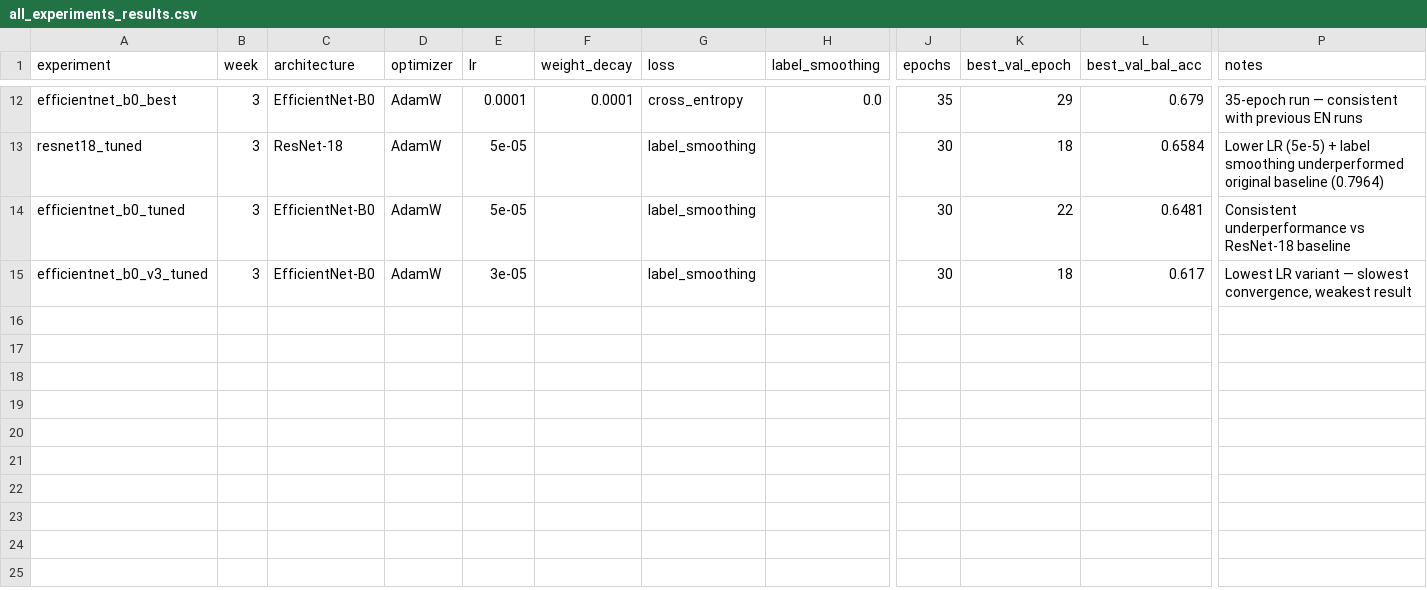
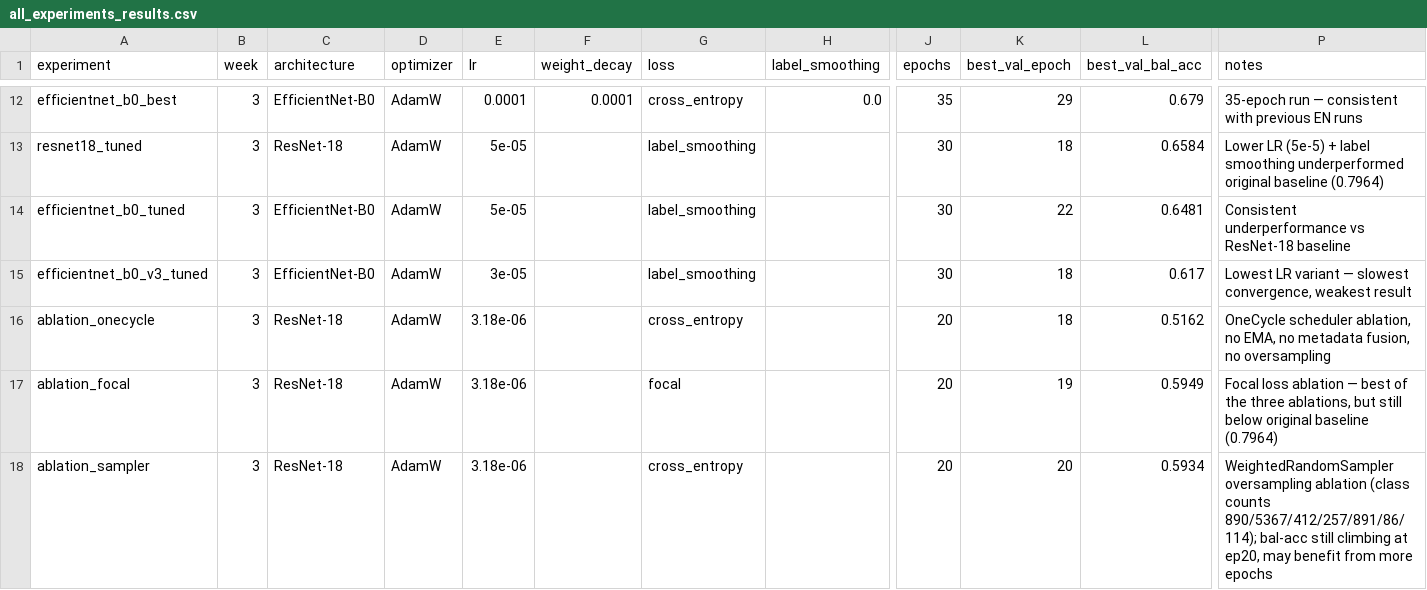
Before and after one commit to asifaliansaree/Trustworthy-AI-for-Dermatology-Imaging, a CSV file: ham10000/results/all_experiments_results.csv, drawn as a sheet; only a part is shown, gaps mark what is left out; rows hold the shown columns only; the diff names each change by its address in the sheet, - before the commit and + after, or states it on an @@ line.

Commit message:
Add ablation study results (onecycle/focal/sampler) + comparison figure
ablation_onecycle: best val bal-acc 0.5162 ep18 (CE loss)
ablation_focal:    best val bal-acc 0.5949 ep19 (focal loss)
ablation_sampler:  best val bal-acc 0.5934 ep20 (WeightedRandomSampler)

Focal loss and oversampling both clearly beat plain CE, but all three
remain below the original ResNet-18 baseline (0.7964).
Figure added: ablation_curves.png

```diff
--- a/ham10000/results/all_experiments_results.csv
+++ b/ham10000/results/all_experiments_results.csv
+row 16: ablation_onecycle | 3 | ResNet-18 | AdamW | 3.18e-06 |  | cross_entropy |  | 20 | 18 | 0.5162 | OneCycle scheduler ablation, no EMA, no metadata fusion, no oversampling
+row 17: ablation_focal | 3 | ResNet-18 | AdamW | 3.18e-06 |  | focal |  | 20 | 19 | 0.5949 | Focal loss ablation — best of the three ablations, but still below original baseline (0.7964)
+row 18: ablation_sampler | 3 | ResNet-18 | AdamW | 3.18e-06 |  | cross_entropy |  | 20 | 20 | 0.5934 | WeightedRandomSampler oversampling ablation (class counts 890/5367/412/257/891/86/114); bal-acc still climbing at ep20, may benefit from more epochs
```
Also changed, not shown: 4 other files.
